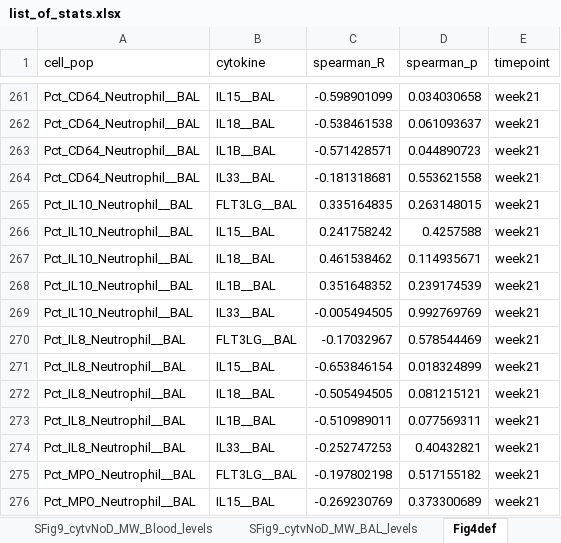
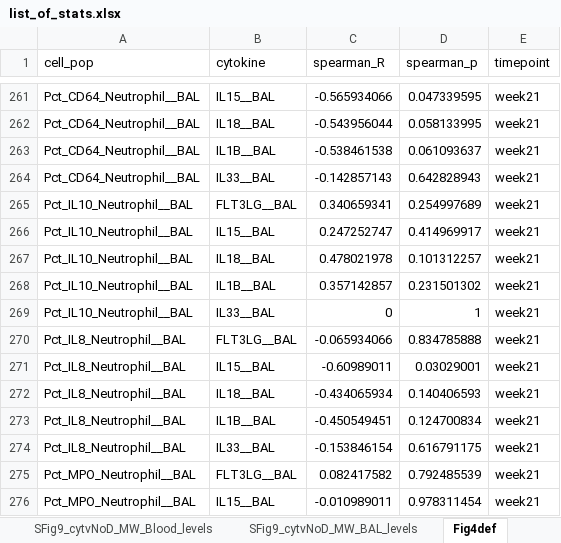
Before and after one commit to NCI-VB/franchini_HTLVchimera_sarkis, an Excel workbook: outputs/list_of_stats.xlsx, sheet Fig4def, drawn as a sheet; only a part is shown, gaps mark what is left out; values as stored, in another font and other column widths than the file's, no borders; removed rows and columns are numbered as before the commit, all else as after; the diff covers the shown part only; the diff names each change by its address in the sheet, - before the commit and + after, or states it on an @@ line.

```diff
--- a/outputs/list_of_stats.xlsx (sheet Fig4def)
+++ b/outputs/list_of_stats.xlsx (sheet Fig4def)
-C261 (spearman_R): -0.598901099
+C261 (spearman_R): -0.565934066
-D261 (spearman_p): 0.034030658
+D261 (spearman_p): 0.047339595
+row 262: Pct_CD64_Neutrophil__BAL | IL18__BAL | -0.543956044 | 0.058133995 | week21
-B263 (cytokine): IL18__BAL
+B263 (cytokine): IL1B__BAL
-row 263: Pct_CD64_Neutrophil__BAL | IL1B__BAL | -0.571428571 | 0.044890723 | week21
-C264 (spearman_R): -0.181318681
+C264 (spearman_R): -0.142857143
-D264 (spearman_p): 0.553621558
+D264 (spearman_p): 0.642828943
-C265 (spearman_R): 0.335164835
+C265 (spearman_R): 0.340659341
-D265 (spearman_p): 0.263148015
+D265 (spearman_p): 0.254997689
-C266 (spearman_R): 0.241758242
+C266 (spearman_R): 0.247252747
-D266 (spearman_p): 0.4257588
+D266 (spearman_p): 0.414969917
-C267 (spearman_R): 0.461538462
+C267 (spearman_R): 0.478021978
-D267 (spearman_p): 0.114935671
+D267 (spearman_p): 0.101312257
-C268 (spearman_R): 0.351648352
+C268 (spearman_R): 0.357142857
-D268 (spearman_p): 0.239174539
+D268 (spearman_p): 0.231501302
-C269 (spearman_R): -0.005494505
+C269 (spearman_R): 0
-D269 (spearman_p): 0.992769769
+D269 (spearman_p): 1
-C270 (spearman_R): -0.17032967
+C270 (spearman_R): -0.065934066
-D270 (spearman_p): 0.578544469
+D270 (spearman_p): 0.834785888
-C271 (spearman_R): -0.653846154
+C271 (spearman_R): -0.60989011
-D271 (spearman_p): 0.018324899
+D271 (spearman_p): 0.03029001
-C272 (spearman_R): -0.505494505
+C272 (spearman_R): -0.434065934
-D272 (spearman_p): 0.081215121
+D272 (spearman_p): 0.140406593
-C273 (spearman_R): -0.510989011
+C273 (spearman_R): -0.450549451
-D273 (spearman_p): 0.077569311
+D273 (spearman_p): 0.124700834
-C274 (spearman_R): -0.252747253
+C274 (spearman_R): -0.153846154
-D274 (spearman_p): 0.40432821
+D274 (spearman_p): 0.616791175
-C275 (spearman_R): -0.197802198
+C275 (spearman_R): 0.082417582
-D275 (spearman_p): 0.517155182
+D275 (spearman_p): 0.792485539
-C276 (spearman_R): -0.269230769
+C276 (spearman_R): -0.010989011
-D276 (spearman_p): 0.373300689
+D276 (spearman_p): 0.978311454
```
Also changed, not shown: 58 edited cells elsewhere in this sheet, sheet Fig3c_MW_BAL_levels, outputs/list_of_plotted.xlsx.
